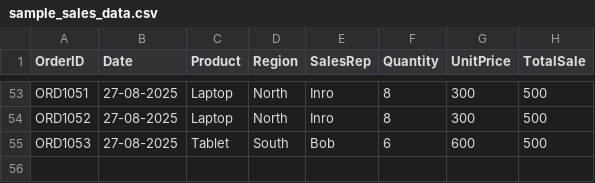
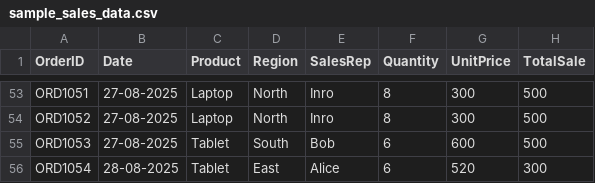
Before and after one commit to Ramesh-B123/sales-data, a CSV file: sample_sales_data.csv, drawn as a sheet; only a part is shown, gaps mark what is left out.

Commit message:
Auto update on 04-09-2025 15:09:49.17

```diff
--- a/sample_sales_data.csv
+++ b/sample_sales_data.csv
@@ -55 +55,2 @@ ORD1052,27-08-2025,Laptop,North,Inro,8,300,500
 ORD1053,27-08-2025,Tablet,South,Bob,6,600,500
+ORD1054,28-08-2025,Tablet,East,Alice,6,520,300
```
